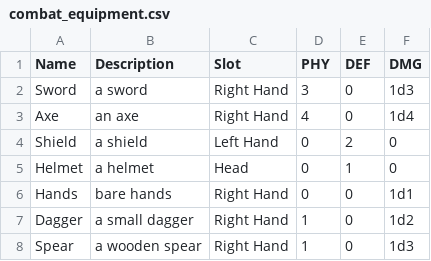
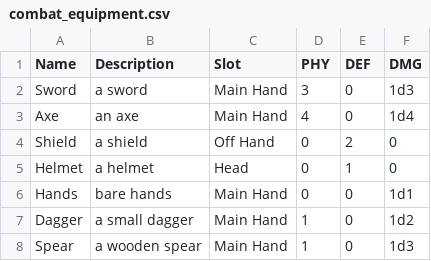
Before and after one commit to kwoolter/roguelike, a CSV file: roguelike/model/data/combat_equipment.csv, drawn as a sheet.

```diff
--- a/roguelike/model/data/combat_equipment.csv
+++ b/roguelike/model/data/combat_equipment.csv
@@ -1,8 +1,8 @@
 Name,Description,Slot,PHY,DEF,DMG
-Sword,a sword,Right Hand,3,0,1d3
-Axe,an axe,Right Hand,4,0,1d4
-Shield,a shield,Left Hand,0,2,0
+Sword,a sword,Main Hand,3,0,1d3
+Axe,an axe,Main Hand,4,0,1d4
+Shield,a shield,Off Hand,0,2,0
 Helmet,a helmet,Head,0,1,0
-Hands,bare hands,Right Hand,0,0,1d1
-Dagger,a small dagger,Right Hand,1,0,1d2
-Spear,a wooden spear,Right Hand,1,0,1d3
+Hands,bare hands,Main Hand,0,0,1d1
+Dagger,a small dagger,Main Hand,1,0,1d2
+Spear,a wooden spear,Main Hand,1,0,1d3
```
Also changed, not shown: roguelike/model/data/entities.csv, 4 other files.
